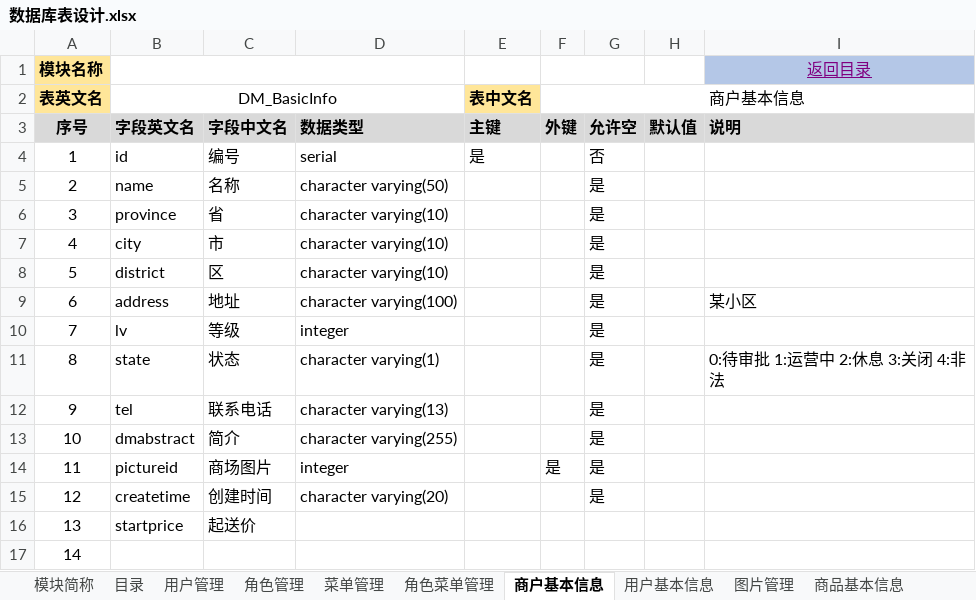
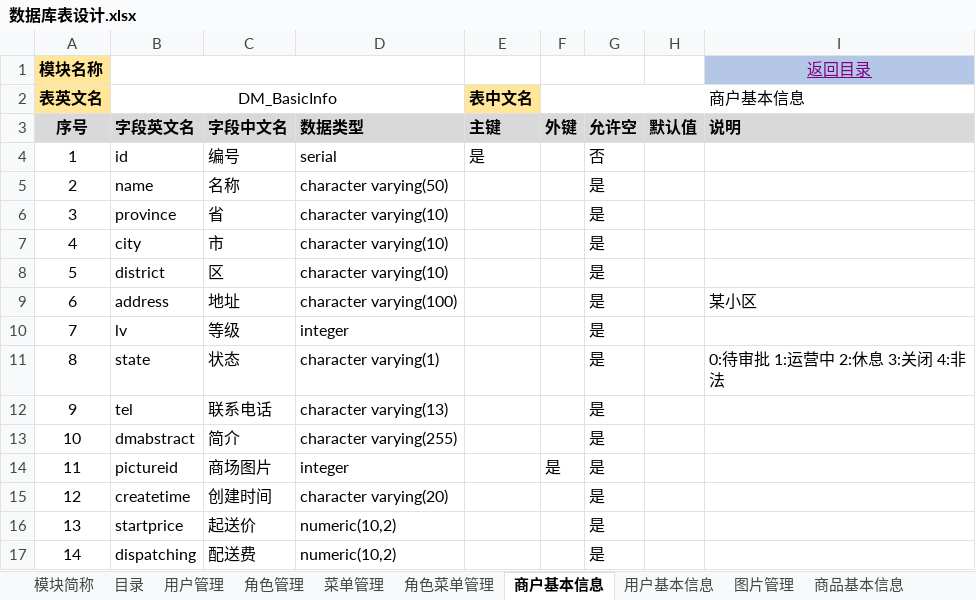
Before and after one commit to muzeyc/DocumentManage, an Excel workbook: 超速购互联网小卖部项目/DB设计/数据库表设计.xlsx, sheet 商户基本信息, drawn as a sheet; values as stored, in another font and other column widths than the file's, no borders; the diff names each change by its address in the sheet, - before the commit and + after, or states it on an @@ line.

```diff
--- a/超速购互联网小卖部项目/DB设计/数据库表设计.xlsx (sheet 商户基本信息)
+++ b/超速购互联网小卖部项目/DB设计/数据库表设计.xlsx (sheet 商户基本信息)
-D16:D17: (empty)
+D16:D17: numeric(10,2)
-G16:G17: (empty)
+G16:G17: 是
-B17 (DM_BasicInfo): (empty)
+B17 (DM_BasicInfo): dispatching
-C17: (empty)
+C17: 配送费
```
Also changed, not shown: sheet 用户基本信息, 超速购互联网小卖部项目/DB设计/建表工具-Postgre.xlsm, 1 other file.
